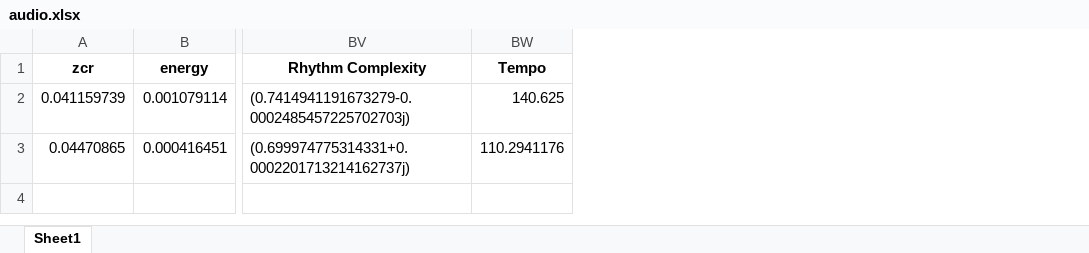
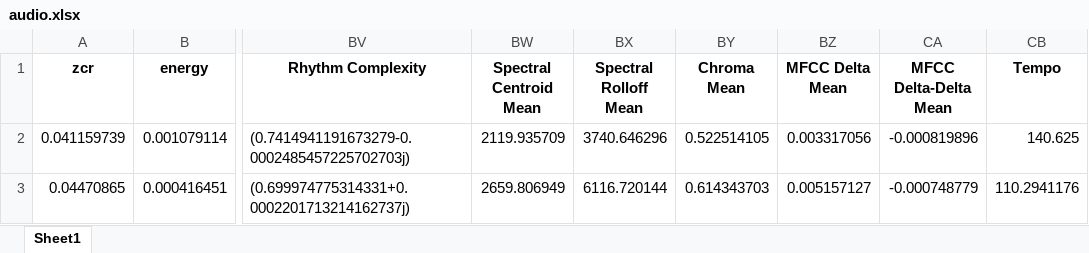
Before and after one commit to Wh0-am1/agritech, an Excel workbook: audio.xlsx, sheet Sheet1, drawn as a sheet; only a part is shown, gaps mark what is left out; values as stored, in another font and other column widths than the file's, no borders; the diff names each change by its address in the sheet, - before the commit and + after, or states it on an @@ line.

Commit message:
audio.xlsx and tesing.ipynb

```diff
--- a/audio.xlsx (sheet Sheet1)
+++ b/audio.xlsx (sheet Sheet1)
+column BW (Spectral Centroid Mean), rows 2-3: 2119.935709 | 2659.806949
+column BX (Spectral Rolloff Mean), rows 2-3: 3740.646296 | 6116.720144
+column BY (Chroma Mean), rows 2-3: 0.522514105 | 0.614343703
+column BZ (MFCC Delta Mean), rows 2-3: 0.003317056 | 0.005157127
+column CA (MFCC Delta-Delta Mean), rows 2-3: -0.000819896 | -0.000748779
```
Also changed, not shown: 2 other files.
